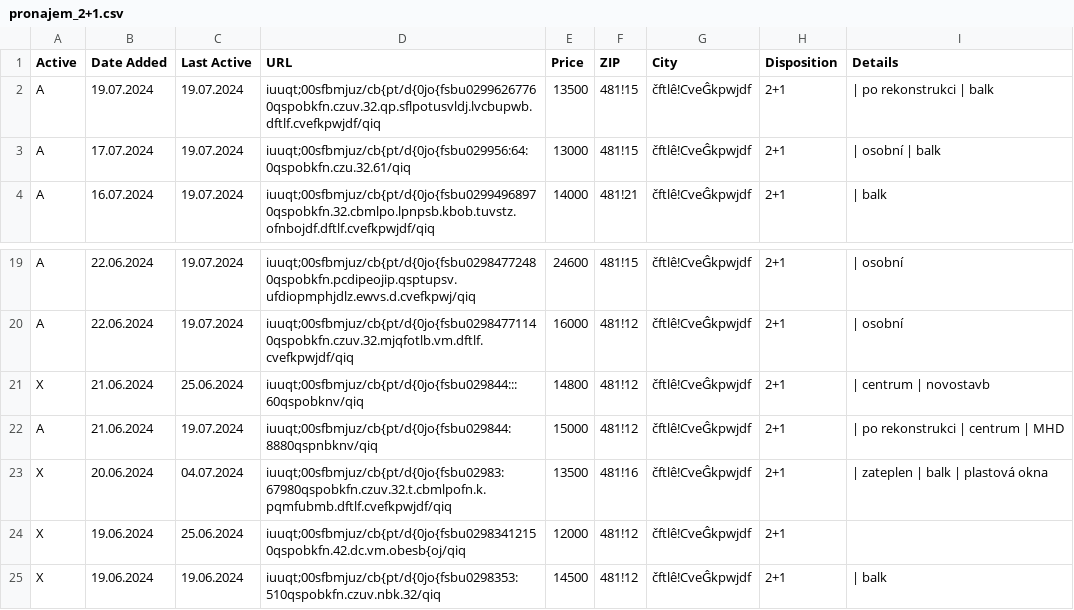
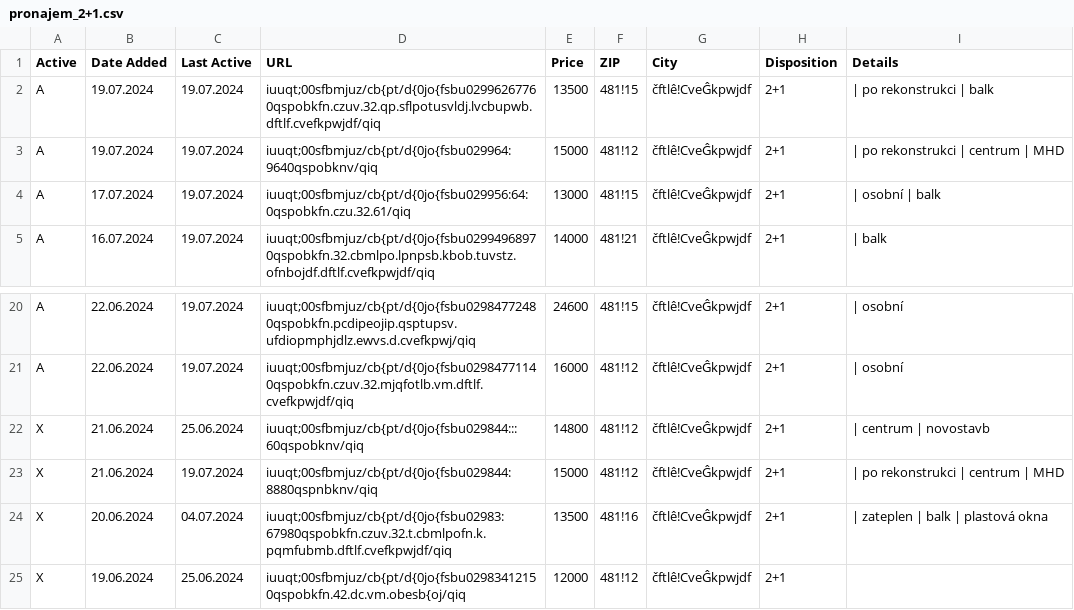
Before and after one commit to zahapat/real-watchdog, a CSV file: database/pronajem_2+1.csv, drawn as a sheet; only a part is shown, gaps mark what is left out; the shorter side is filled out with more unchanged rows.

Commit message:
[refactor]: Update database via automated action

```diff
--- a/database/pronajem_2+1.csv
+++ b/database/pronajem_2+1.csv
@@ -2,2 +2,3 @@ Active,Date Added,Last Active,URL,Price,ZIP,City,Disposition,Details
 A,19.07.2024,19.07.2024,iuuqt;00sfbmjuz/cb{pt/d{0jo{fsbu02996267760qspobkfn.czuv.32.qp.sflpotusvldj.lvcbupwb.dftlf.cvefkpwjdf/qiq,13500,481!15,čftlê!CveĜkpwjdf,2+1,|  po rekonstrukci  |  balk
+A,19.07.2024,19.07.2024,iuuqt;00sfbmjuz/cb{pt/d{0jo{fsbu029964:9640qspobknv/qiq,15000,481!12,čftlê!CveĜkpwjdf,2+1,|  po rekonstrukci  |  centrum  |  MHD
 A,17.07.2024,19.07.2024,iuuqt;00sfbmjuz/cb{pt/d{0jo{fsbu029956:64:0qspobkfn.czu.32.61/qiq,13000,481!15,čftlê!CveĜkpwjdf,2+1,|  osobní  |  balk
@@ -21,3 +22,3 @@ A,22.06.2024,19.07.2024,iuuqt;00sfbmjuz/cb{pt/d{0jo{fsbu02984771140qspobkfn.czuv
 X,21.06.2024,25.06.2024,iuuqt;00sfbmjuz/cb{pt/d{0jo{fsbu029844:::60qspobknv/qiq,14800,481!12,čftlê!CveĜkpwjdf,2+1,|  centrum  |  novostavb
-A,21.06.2024,19.07.2024,iuuqt;00sfbmjuz/cb{pt/d{0jo{fsbu029844:8880qspnbknv/qiq,15000,481!12,čftlê!CveĜkpwjdf,2+1,|  po rekonstrukci  |  centrum  |  MHD
+X,21.06.2024,19.07.2024,iuuqt;00sfbmjuz/cb{pt/d{0jo{fsbu029844:8880qspnbknv/qiq,15000,481!12,čftlê!CveĜkpwjdf,2+1,|  po rekonstrukci  |  centrum  |  MHD
 X,20.06.2024,04.07.2024,iuuqt;00sfbmjuz/cb{pt/d{0jo{fsbu02983:67980qspobkfn.czuv.32.t.cbmlpofn.k.pqmfubmb.dftlf.cvefkpwjdf/qiq,13500,481!16,čftlê!CveĜkpwjdf,2+1,|  zateplen  |  balk  |  plastová okna
```
